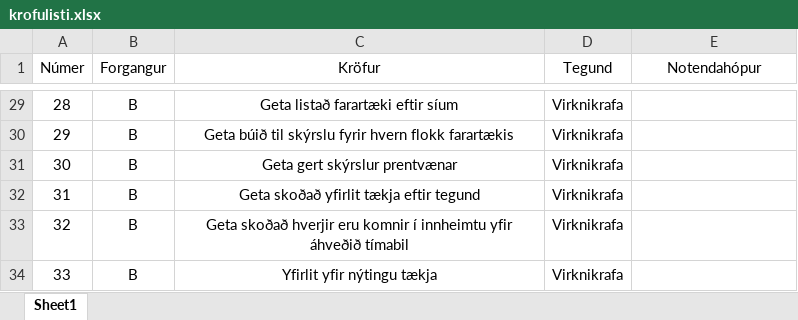
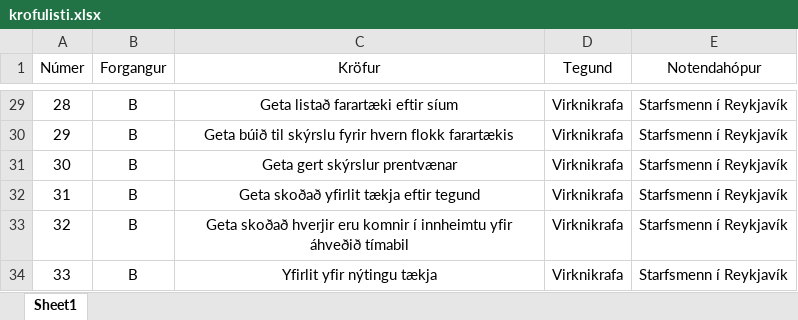
Before and after one commit to ThorRafnar/NaNAirCarRental, an Excel workbook: krofulisti/krofulisti.xlsx, sheet Sheet1, drawn as a sheet; only a part is shown, gaps mark what is left out; values as stored, in another font and other column widths than the file's, no borders; the diff covers the shown part only; the diff names each change by its address in the sheet, - before the commit and + after, or states it on an @@ line.

```diff
--- a/krofulisti/krofulisti.xlsx (sheet Sheet1)
+++ b/krofulisti/krofulisti.xlsx (sheet Sheet1)
-E29:E34 (Notendahópur): (empty)
+E29:E34 (Notendahópur): Starfsmenn í Reykjavík
```
Also changed, not shown: 26 edited cells elsewhere in this sheet, 1 other file.
